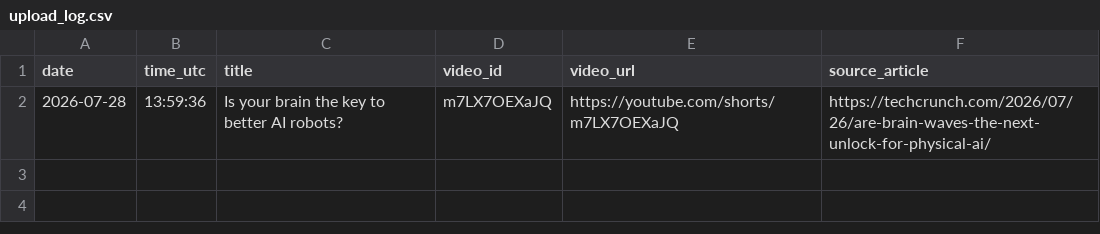
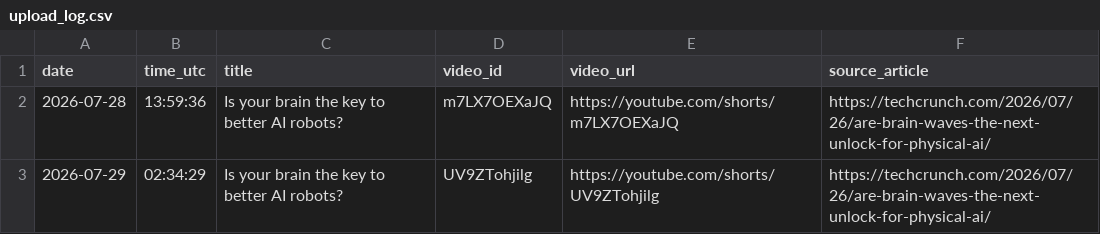
Before and after one commit to Joy1978/Youtube-Atomation-System, a CSV file: upload_log.csv, drawn as a sheet; the diff names each change by its address in the sheet, - before the commit and + after, or states it on an @@ line.

Commit message:
Update GitHub Actions workflow to decode secret credentials from base64 and append new upload log entry

```diff
--- a/upload_log.csv
+++ b/upload_log.csv
+row 3: 2026-07-29 | 02:34:29 | Is your brain the key to better AI robots? | UV9ZTohjilg | https://youtube.com/shorts/UV9ZTohjilg | https://techcrunch.com/2026/07/26/are-brain-waves-the-next-unlock-for-physical-ai/
```
Also changed, not shown: 1 other file.
